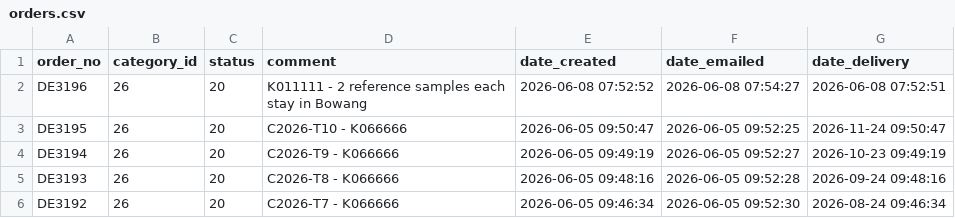
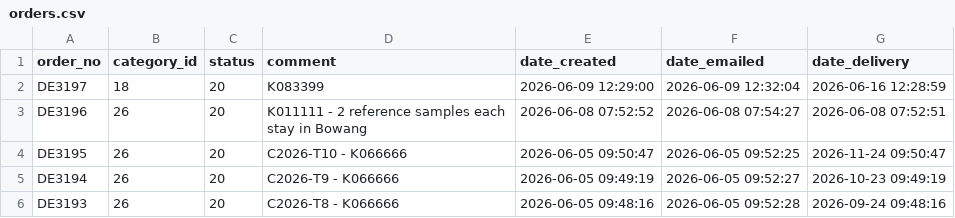
Before and after one commit to ikram-mever-codes/Gtech_Master, a CSV file: server/public/orders.csv, drawn as a sheet; only a part is shown; the shorter side is filled out with more unchanged rows.

```diff
--- a/server/public/orders.csv
+++ b/server/public/orders.csv
@@ -1,2 +1,3 @@
 order_no,category_id,status,comment,date_created,date_emailed,date_delivery
+DE3197,18,20,K083399,"2026-06-09 12:29:00","2026-06-09 12:32:04","2026-06-16 12:28:59"
 DE3196,26,20,"K011111 - 2 reference samples each stay in Bowang","2026-06-08 07:52:52","2026-06-08 07:54:27","2026-06-08 07:52:51"
```
Also changed, not shown: server/public/ItemIDs.csv.
